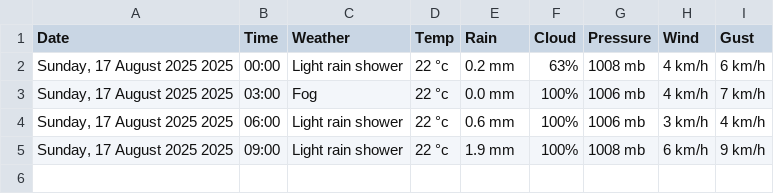
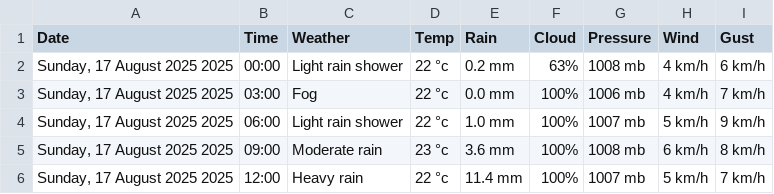
Before and after one commit to Myboo235/weather_forecast_app, a CSV file: data/data_online.csv, drawn as a sheet.

```diff
--- a/data/data_online.csv
+++ b/data/data_online.csv
@@ -3,3 +3,4 @@ Date,Time,Weather,Temp,Rain,Cloud,Pressure,Wind,Gust
 "Sunday, 17 August 2025 2025",03:00,Fog,22 °c,0.0 mm,100%,1006 mb,4 km/h,7 km/h
-"Sunday, 17 August 2025 2025",06:00,Light rain shower,22 °c,0.6 mm,100%,1006 mb,3 km/h,4 km/h
-"Sunday, 17 August 2025 2025",09:00,Light rain shower,22 °c,1.9 mm,100%,1008 mb,6 km/h,9 km/h
+"Sunday, 17 August 2025 2025",06:00,Light rain shower,22 °c,1.0 mm,100%,1007 mb,5 km/h,9 km/h
+"Sunday, 17 August 2025 2025",09:00,Moderate rain,23 °c,3.6 mm,100%,1008 mb,6 km/h,8 km/h
+"Sunday, 17 August 2025 2025",12:00,Heavy rain,22 °c,11.4 mm,100%,1007 mb,5 km/h,7 km/h
```
Also changed, not shown: 4 other files.
